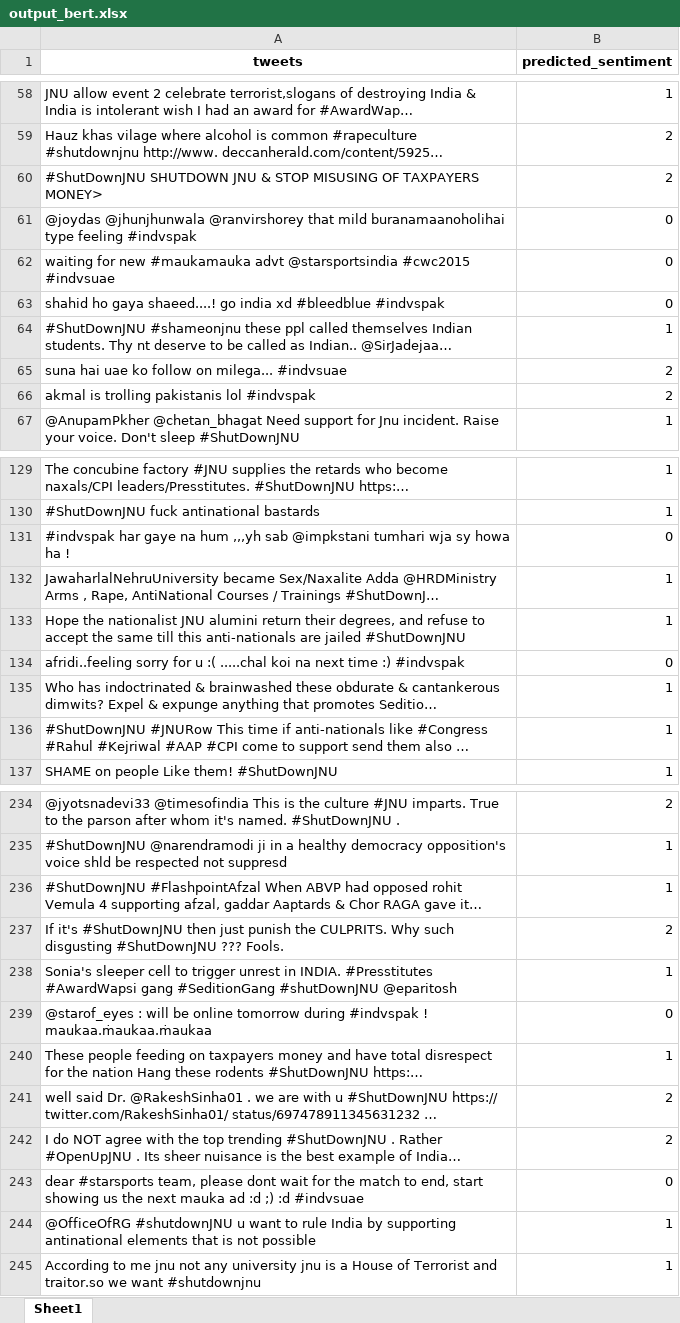
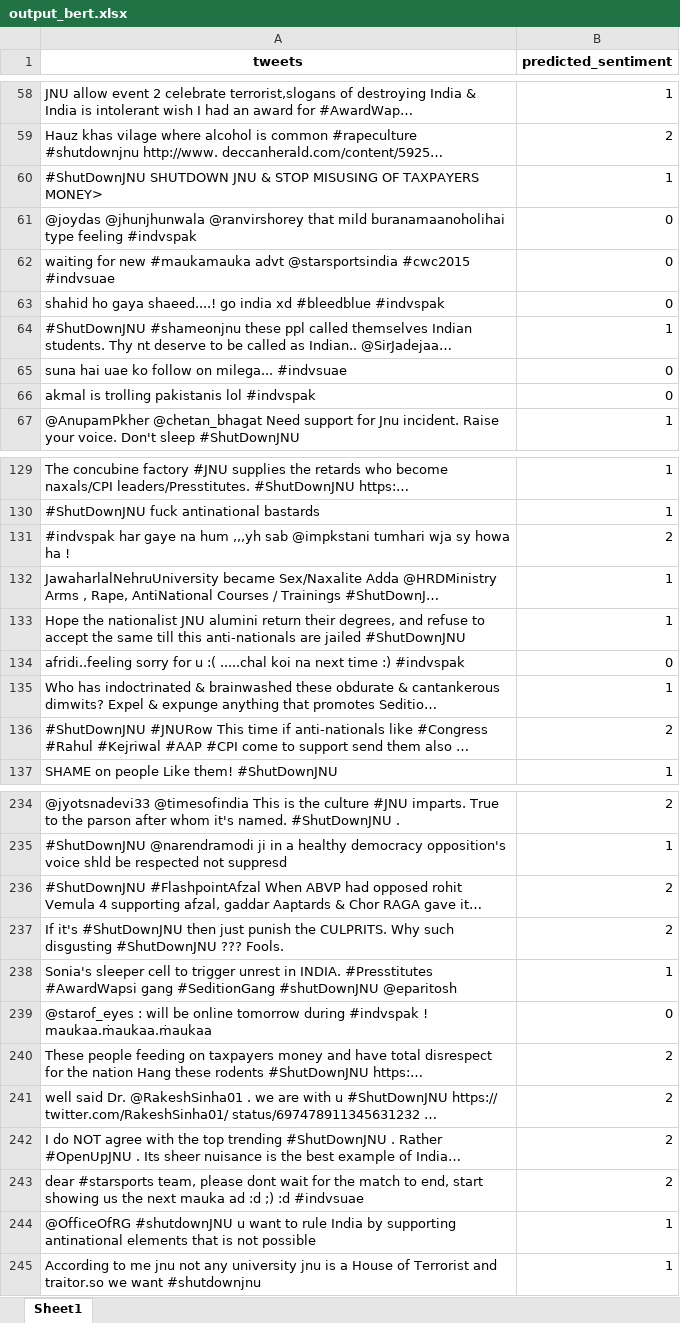
Before and after one commit to AbhilashG97/BERTMelon, an Excel workbook: output/output_bert.xlsx, sheet Sheet1, drawn as a sheet; only a part is shown, gaps mark what is left out; long unchanged cells end in …; values as stored, in another font and other column widths than the file's, no borders; the diff covers the shown part only; the diff names each change by its address in the sheet, - before the commit and + after, or states it on an @@ line.

```diff
--- a/output/output_bert.xlsx (sheet Sheet1)
+++ b/output/output_bert.xlsx (sheet Sheet1)
-B60 (predicted_sentiment): 2
+B60 (predicted_sentiment): 1
-B65:B66 (predicted_sentiment): 2
+B65:B66 (predicted_sentiment): 0
-B131 (predicted_sentiment): 0
+B131 (predicted_sentiment): 2
-B136 (predicted_sentiment): 1
+B136 (predicted_sentiment): 2
-B236 (predicted_sentiment): 1
+B236 (predicted_sentiment): 2
-B240 (predicted_sentiment): 1
+B240 (predicted_sentiment): 2
-B243 (predicted_sentiment): 0
+B243 (predicted_sentiment): 2
```
Also changed, not shown: 34 edited cells elsewhere in this sheet, 1 other file.
